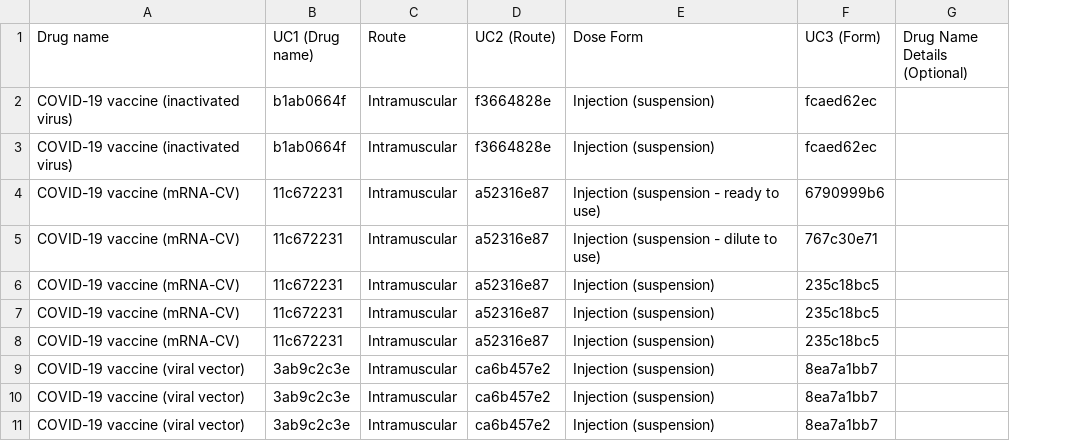
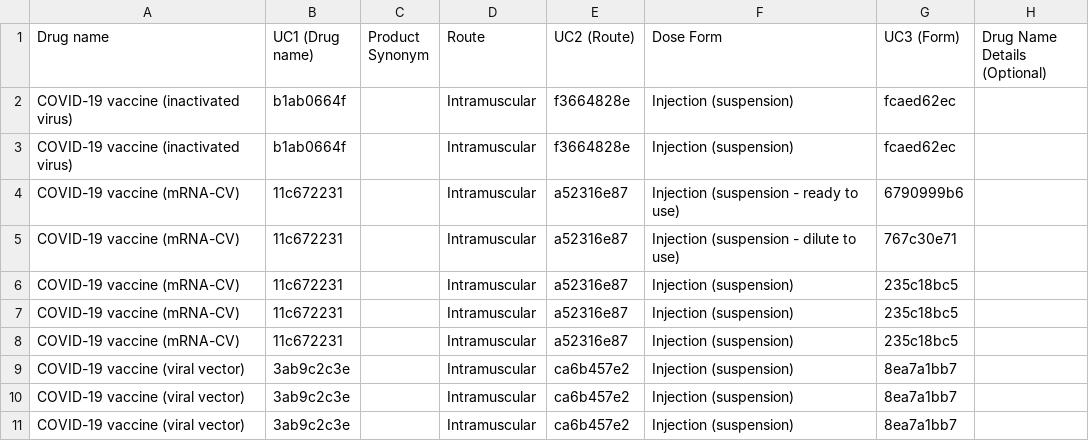
Before and after one commit to msupply-foundation/unified-codes, a CSV file: data-loader/data/v2/vaccines.csv, drawn as a sheet; only a part is shown; the diff names each change by its address in the sheet, - before the commit and + after, or states it on an @@ line.

Commit message:
add synonyms for vaccine csv

```diff
--- a/data-loader/data/v2/vaccines.csv
+++ b/data-loader/data/v2/vaccines.csv
+column C (Product Synonym), empty
```
